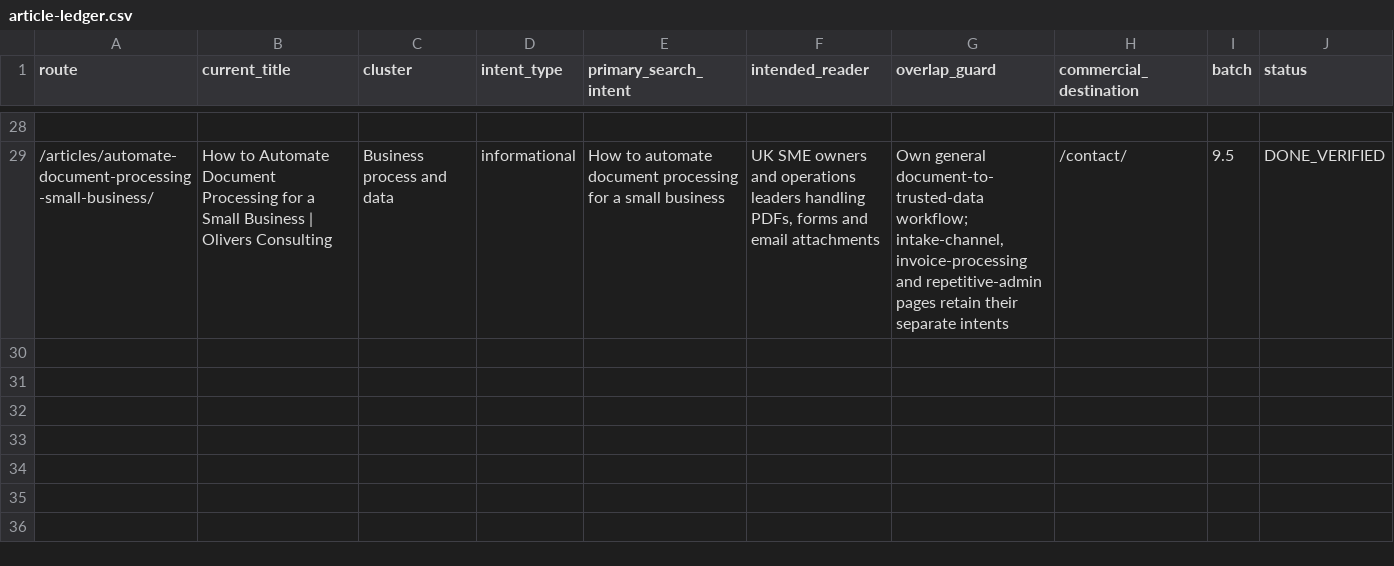
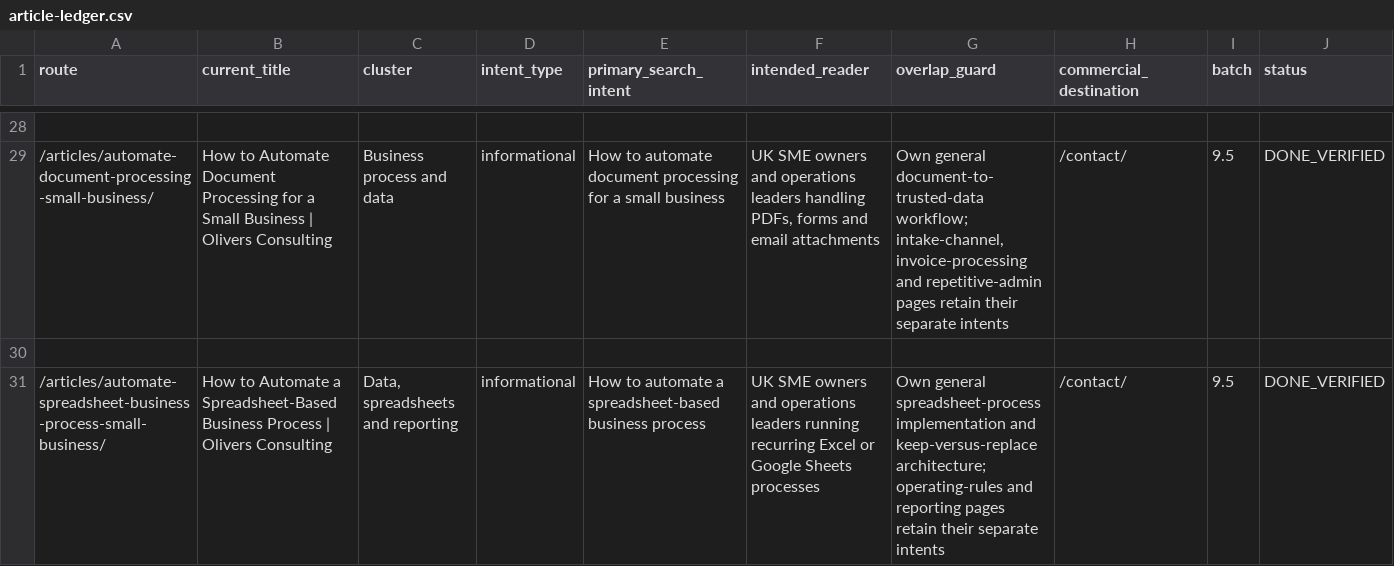
Before and after one commit to answerablefaith/OliversConsulting, a CSV file: docs/seo/article-ledger.csv, drawn as a sheet; only a part is shown, gaps mark what is left out; the diff names each change by its address in the sheet, - before the commit and + after, or states it on an @@ line.

Commit message:
Add article: How to automate a spreadsheet-based business process

```diff
--- a/docs/seo/article-ledger.csv
+++ b/docs/seo/article-ledger.csv
+row 30: (empty)
+row 31: /articles/automate-spreadsheet-business-process-small-business/ | How to Automate a Spreadsheet-Based Business Process | Olivers Consulting | Data, spreadsheets and reporting | informational | How to automate a spreadsheet-based business process | UK SME owners and operations leaders running recurring Excel or Google Sheets processes | Own general spreadsheet-process implementation and keep-versus-replace architecture; operating-rules and reporting pages retain their separate intents | /contact/ | 9.5 | DONE_VERIFIED
```
